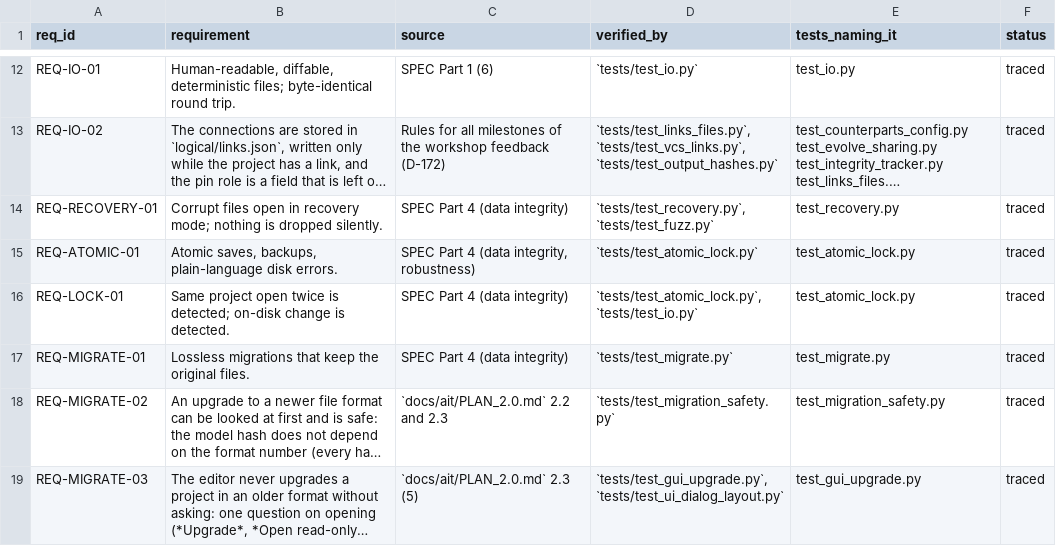
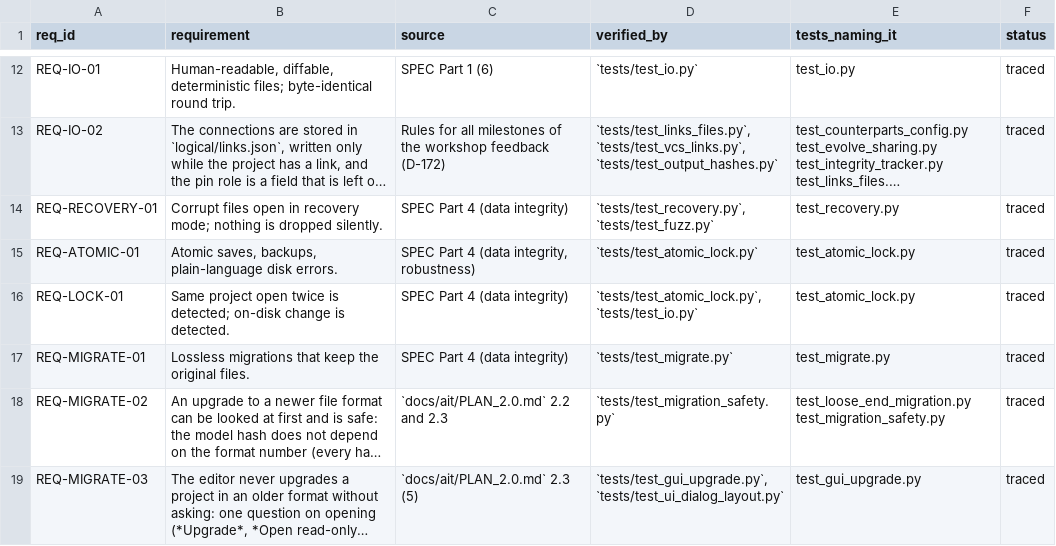
Before and after one commit to 0h3xn4/WireViz-HarnessDesignStudio, a CSV file: HarnessDesignStudio/compliance/traceability.csv, drawn as a sheet; only a part is shown, gaps mark what is left out; long unchanged cells end in …; the diff covers the shown part only; the diff names each change by its address in the sheet, - before the commit and + after, or states it on an @@ line.

```diff
--- a/HarnessDesignStudio/compliance/traceability.csv
+++ b/HarnessDesignStudio/compliance/traceability.csv
-E18 (tests_naming_it): test_migration_safety.py
+E18 (tests_naming_it): test_loose_end_migration.py test_migration_safety.py
```
Also changed, not shown: 4 added rows elsewhere in this file, HarnessDesignStudio/compliance/sdd_components.csv, 41 other files.
